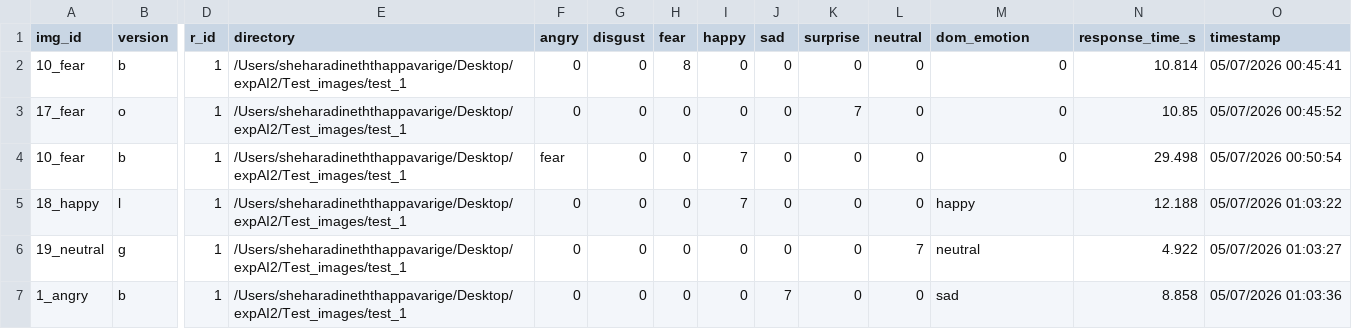
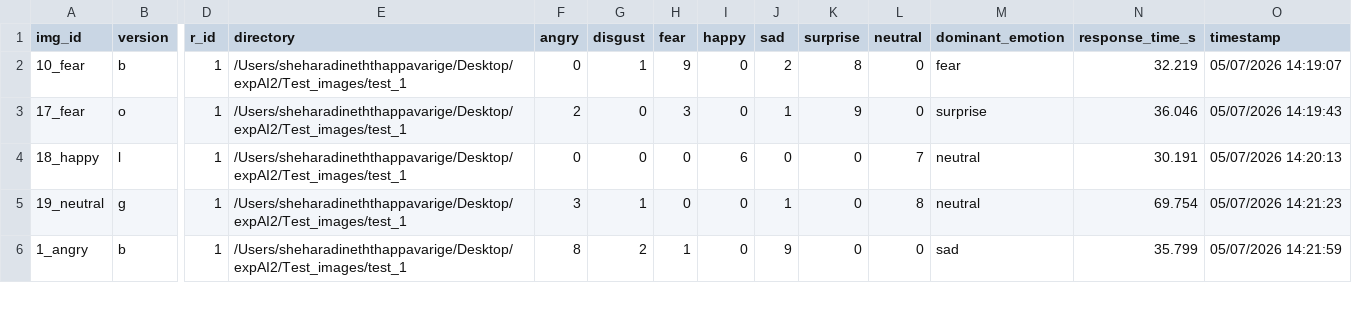
Before and after one commit to din3th-4/expAI, a CSV file: participant_ratings/ratings_001.csv, drawn as a sheet; only a part is shown, gaps mark what is left out; removed rows and columns are numbered as before the commit, all else as after; rows hold the shown columns only; the diff covers the shown part only; the diff names each change by its address in the sheet, - before the commit and + after, or states it on an @@ line.

```diff
--- a/participant_ratings/ratings_001.csv
+++ b/participant_ratings/ratings_001.csv
-M1: dom_emotion
+M1: dominant_emotion
-G2 (disgust): 0
+G2 (disgust): 1
-H2 (fear): 8
+H2 (fear): 9
-J2 (sad): 0
+J2 (sad): 2
-K2 (surprise): 0
+K2 (surprise): 8
-M2 (dominant_emotion): 0
+M2 (dominant_emotion): fear
-N2 (response_time_s): 10.814
+N2 (response_time_s): 32.219
-O2 (timestamp): 05/07/2026 00:45:41
+O2 (timestamp): 05/07/2026 14:19:07
-F3 (angry): 0
+F3 (angry): 2
-H3 (fear): 0
+H3 (fear): 3
-J3 (sad): 0
+J3 (sad): 1
-K3 (surprise): 7
+K3 (surprise): 9
-M3 (dominant_emotion): 0
+M3 (dominant_emotion): surprise
-N3 (response_time_s): 10.85
+N3 (response_time_s): 36.046
-O3 (timestamp): 05/07/2026 00:45:52
+O3 (timestamp): 05/07/2026 14:19:43
-row 4: 10_fear | b | 1 | /Users/sheharadineththappavarige/Desktop/expAI2/Test_images/test_1 | fear | 0 | 0 | 7 | 0 | 0 | 0 | 0 | 29.498 | 05/07/2026 00:50:54
-I4 (happy): 7
+I4 (happy): 6
-L4 (neutral): 0
+L4 (neutral): 7
-M4 (dominant_emotion): happy
+M4 (dominant_emotion): neutral
-N4 (response_time_s): 12.188
+N4 (response_time_s): 30.191
-O4 (timestamp): 05/07/2026 01:03:22
+O4 (timestamp): 05/07/2026 14:20:13
-F5 (angry): 0
+F5 (angry): 3
-G5 (disgust): 0
+G5 (disgust): 1
-J5 (sad): 0
+J5 (sad): 1
-L5 (neutral): 7
+L5 (neutral): 8
-N5 (response_time_s): 4.922
+N5 (response_time_s): 69.754
-O5 (timestamp): 05/07/2026 01:03:27
+O5 (timestamp): 05/07/2026 14:21:23
-F6 (angry): 0
+F6 (angry): 8
-G6 (disgust): 0
+G6 (disgust): 2
-H6 (fear): 0
+H6 (fear): 1
-J6 (sad): 7
+J6 (sad): 9
-N6 (response_time_s): 8.858
+N6 (response_time_s): 35.799
-O6 (timestamp): 05/07/2026 01:03:36
+O6 (timestamp): 05/07/2026 14:21:59
```
Also changed, not shown: 63 edited cells elsewhere in this file, 1 other file.
